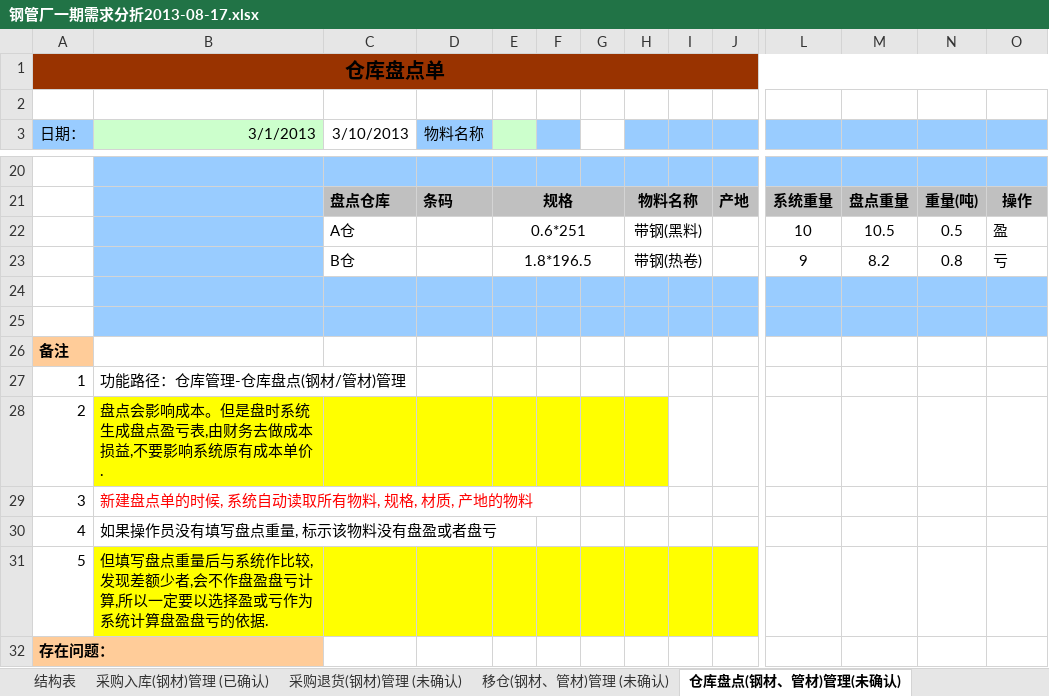
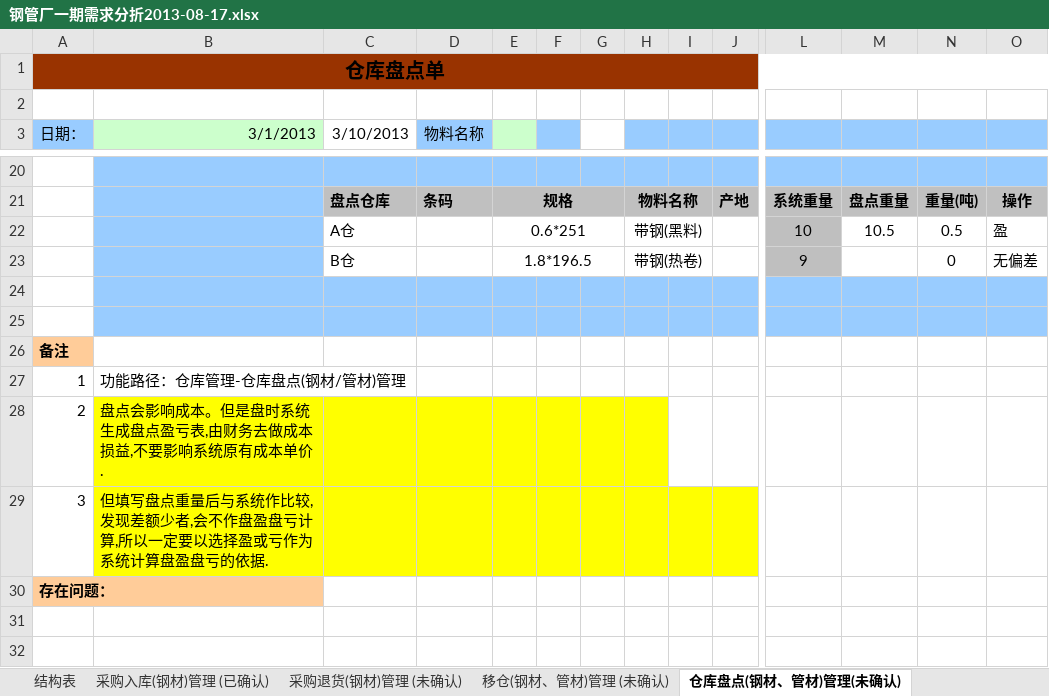
Before and after one commit to ZhangUranus/partner-fq, an Excel workbook: hot-deploy/partner/document/钢管厂一期软件开发需求/钢管厂一期需求分折2013-08-17.xlsx, sheet 仓库盘点(钢材、管材)管理(未确认), drawn as a sheet; only a part is shown, gaps mark what is left out; values as stored, in another font and other column widths than the file's, no borders; charts and pictures not drawn; rows hold the shown columns only; the diff names each change by its address in the sheet, - before the commit and + after, or states it on an @@ line.

```diff
--- a/hot-deploy/partner/document/钢管厂一期软件开发需求/钢管厂一期需求分折2013-08-17.xlsx (sheet 仓库盘点(钢材、管材)管理(未确认))
+++ b/hot-deploy/partner/document/钢管厂一期软件开发需求/钢管厂一期需求分折2013-08-17.xlsx (sheet 仓库盘点(钢材、管材)管理(未确认))
-L22:L23 fill: none
+L22:L23 fill: #BFBFBF
-M23: 8.2
+M23: (empty)
-N23: 0.8
+N23: 0
-O23: 亏
+O23: 无偏差
-B29 (3/1/2013): 新建盘点单的时候, 系统自动读取所有物料, 规格, 材质, 产地的物料
+B29 (3/1/2013): 但填写盘点重量后与系统作比较,发现差额少者,会不作盘盈盘亏计算,所以一定要以选择盈或亏作为系统计算盘盈盘亏的依据.
-B29:J29 fill: none
+B29:J29 fill: #FFFF00
-B29 text colour: #FF0000
+B29 text colour: black
-row 30: 4 | 如果操作员没有填写盘点重量, 标示该物料没有盘盈或者盘亏
-row 31: 5 | 但填写盘点重量后与系统作比较,发现差额少者,会不作盘盈盘亏计算,所以一定要以选择盈或亏作为系统计算盘盈盘亏的依据.
```
Also changed, not shown: sheet 销售退货入库单(管材&材料)管理(未确认), sheet 结构表, 1 other file.
